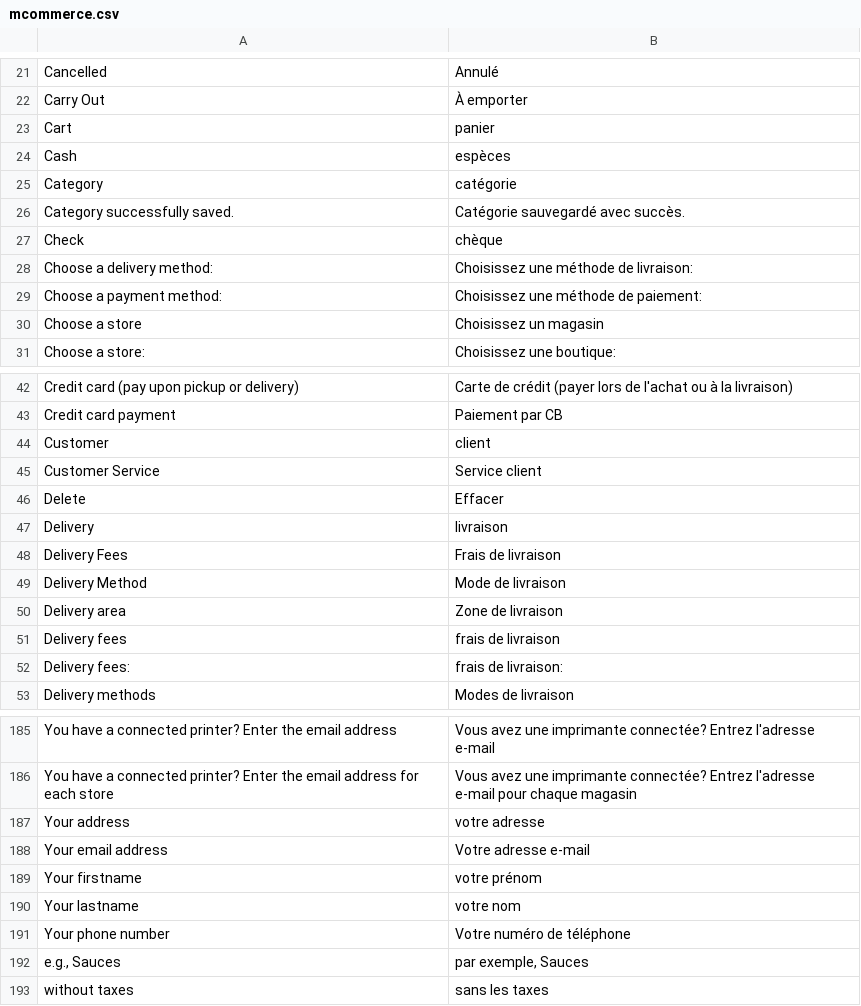
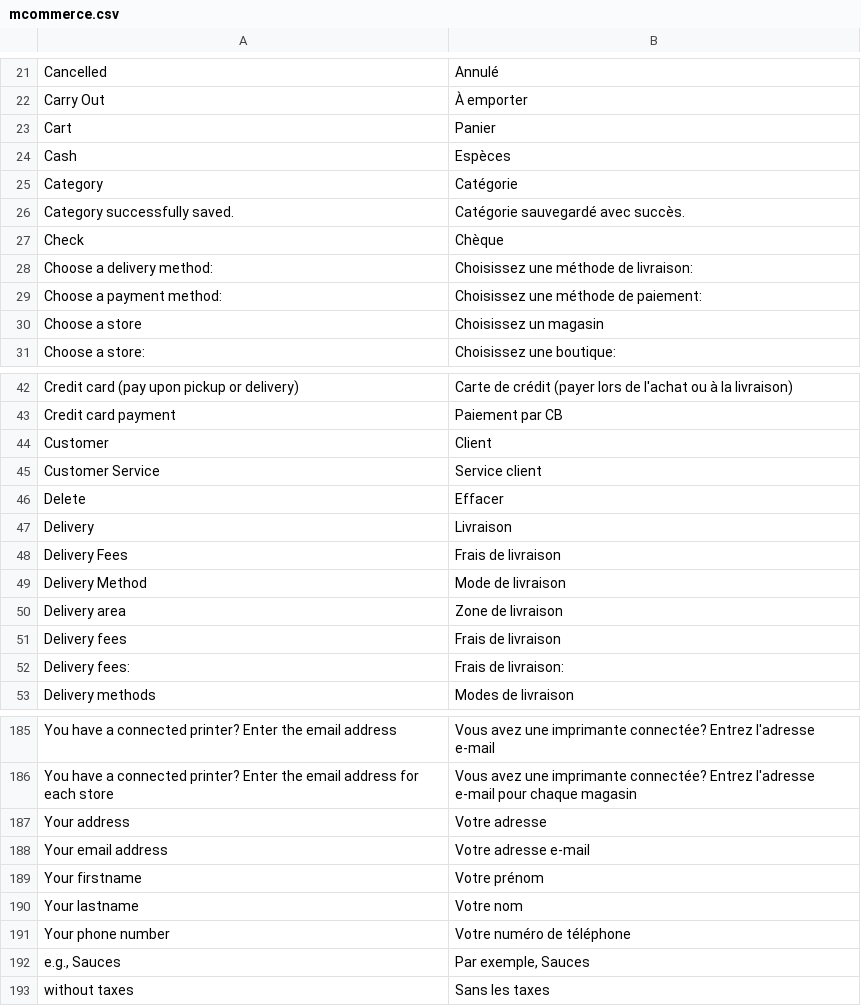
Before and after one commit to rivman/KWAPP-Translation, a CSV file: mcommerce.csv, drawn as a sheet; only a part is shown, gaps mark what is left out; the diff covers the shown part only.

```diff
--- a/mcommerce.csv
+++ b/mcommerce.csv
@@ -22,7 +22,7 @@
 "Carry Out","À emporter"
-"Cart","panier"
-"Cash","espèces"
-"Category","catégorie"
+"Cart","Panier"
+"Cash","Espèces"
+"Category","Catégorie"
 "Category successfully saved.","Catégorie sauvegardé avec succès."
-"Check","chèque"
+"Check","Chèque"
 "Choose a delivery method:","Choisissez une méthode de livraison:"
@@ -43,6 +43,6 @@
 "Credit card payment","Paiement par CB"
-"Customer","client"
+"Customer","Client"
 "Customer Service","Service client"
 "Delete","Effacer"
-"Delivery","livraison"
+"Delivery","Livraison"
 "Delivery Fees","Frais de livraison"
@@ -50,4 +50,4 @@
 "Delivery area","Zone de livraison"
-"Delivery fees","frais de livraison"
-"Delivery fees:","frais de livraison:"
+"Delivery fees","Frais de livraison"
+"Delivery fees:","Frais de livraison:"
 "Delivery methods","Modes de livraison"
@@ -186,8 +186,8 @@
 "You have a connected printer? Enter the email address for each store","Vous avez une imprimante connectée? Entrez l'adresse e-mail pour chaque magasin"
-"Your address","votre adresse"
+"Your address","Votre adresse"
 "Your email address","Votre adresse e-mail"
-"Your firstname","votre prénom"
-"Your lastname","votre nom"
+"Your firstname","Votre prénom"
+"Your lastname","Votre nom"
 "Your phone number","Votre numéro de téléphone"
-"e.g., Sauces","par exemple, Sauces"
-"without taxes","sans les taxes"
+"e.g., Sauces","Par exemple, Sauces"
+"without taxes","Sans les taxes"
```
Also changed, not shown: 26 edited cells elsewhere in this file.
